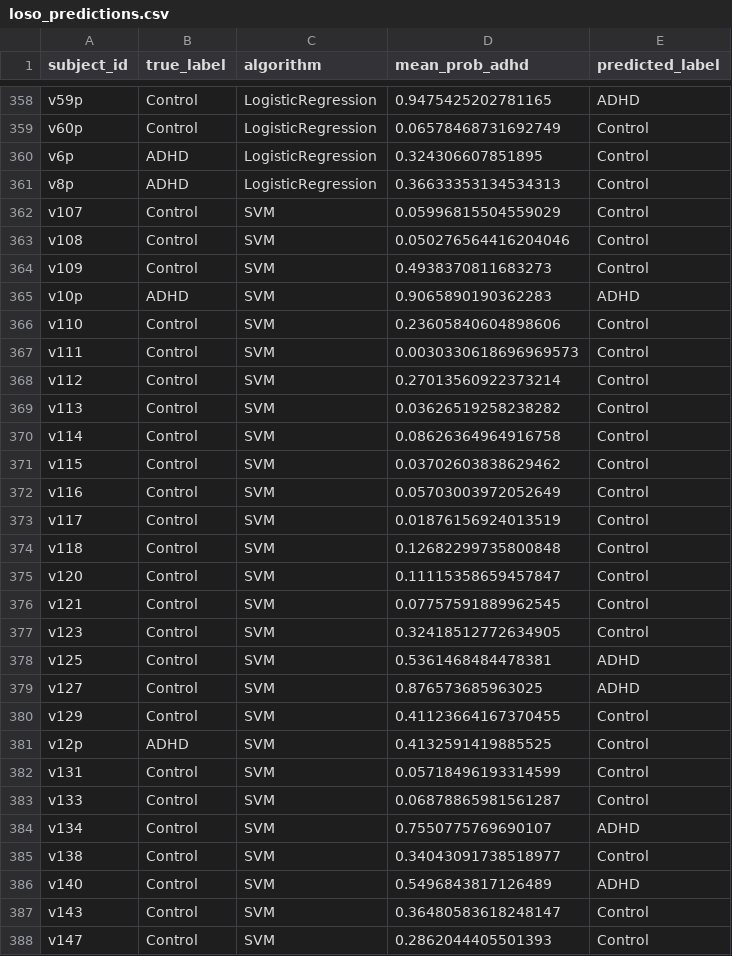
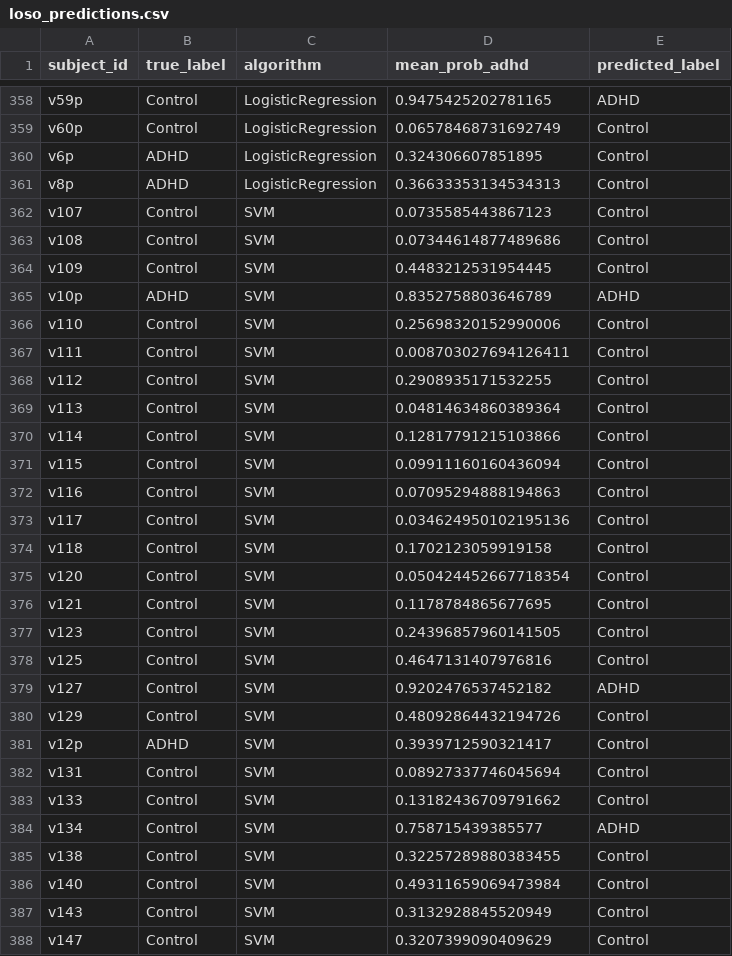
Before and after one commit to DHruVBaruAH/AdaptED-v2-EEG, a CSV file: results/loso_predictions.csv, drawn as a sheet; only a part is shown, gaps mark what is left out; the diff covers the shown part only.

Commit message:
feat: add scripts for epoch-level evaluation, subject-level K-Fold comparison, and summary of experimental results

```diff
--- a/results/loso_predictions.csv
+++ b/results/loso_predictions.csv
@@ -361,28 +361,28 @@ v6p,ADHD,LogisticRegression,0.324306607851895,Control
 v8p,ADHD,LogisticRegression,0.36633353134534313,Control
-v107,Control,SVM,0.05996815504559029,Control
-v108,Control,SVM,0.050276564416204046,Control
-v109,Control,SVM,0.4938370811683273,Control
-v10p,ADHD,SVM,0.9065890190362283,ADHD
-v110,Control,SVM,0.23605840604898606,Control
-v111,Control,SVM,0.0030330618696969573,Control
-v112,Control,SVM,0.27013560922373214,Control
-v113,Control,SVM,0.03626519258238282,Control
-v114,Control,SVM,0.08626364964916758,Control
-v115,Control,SVM,0.03702603838629462,Control
-v116,Control,SVM,0.05703003972052649,Control
-v117,Control,SVM,0.01876156924013519,Control
-v118,Control,SVM,0.12682299735800848,Control
-v120,Control,SVM,0.11115358659457847,Control
-v121,Control,SVM,0.07757591889962545,Control
-v123,Control,SVM,0.32418512772634905,Control
-v125,Control,SVM,0.5361468484478381,ADHD
-v127,Control,SVM,0.876573685963025,ADHD
-v129,Control,SVM,0.41123664167370455,Control
-v12p,ADHD,SVM,0.4132591419885525,Control
-v131,Control,SVM,0.05718496193314599,Control
-v133,Control,SVM,0.06878865981561287,Control
-v134,Control,SVM,0.7550775769690107,ADHD
-v138,Control,SVM,0.34043091738518977,Control
-v140,Control,SVM,0.5496843817126489,ADHD
-v143,Control,SVM,0.36480583618248147,Control
-v147,Control,SVM,0.2862044405501393,Control
+v107,Control,SVM,0.0735585443867123,Control
+v108,Control,SVM,0.07344614877489686,Control
+v109,Control,SVM,0.4483212531954445,Control
+v10p,ADHD,SVM,0.8352758803646789,ADHD
+v110,Control,SVM,0.25698320152990006,Control
+v111,Control,SVM,0.008703027694126411,Control
+v112,Control,SVM,0.2908935171532255,Control
+v113,Control,SVM,0.04814634860389364,Control
+v114,Control,SVM,0.12817791215103866,Control
+v115,Control,SVM,0.09911160160436094,Control
+v116,Control,SVM,0.07095294888194863,Control
+v117,Control,SVM,0.034624950102195136,Control
+v118,Control,SVM,0.1702123059919158,Control
+v120,Control,SVM,0.050424452667718354,Control
+v121,Control,SVM,0.1178784865677695,Control
+v123,Control,SVM,0.24396857960141505,Control
+v125,Control,SVM,0.4647131407976816,Control
+v127,Control,SVM,0.9202476537452182,ADHD
+v129,Control,SVM,0.48092864432194726,Control
+v12p,ADHD,SVM,0.3939712590321417,Control
+v131,Control,SVM,0.08927337746045694,Control
+v133,Control,SVM,0.13182436709791662,Control
+v134,Control,SVM,0.758715439385577,ADHD
+v138,Control,SVM,0.32257289880383455,Control
+v140,Control,SVM,0.49311659069473984,Control
+v143,Control,SVM,0.3132928845520949,Control
+v147,Control,SVM,0.3207399090409629,Control
```
Also changed, not shown: 115 edited cells elsewhere in this file, 6 other files.
